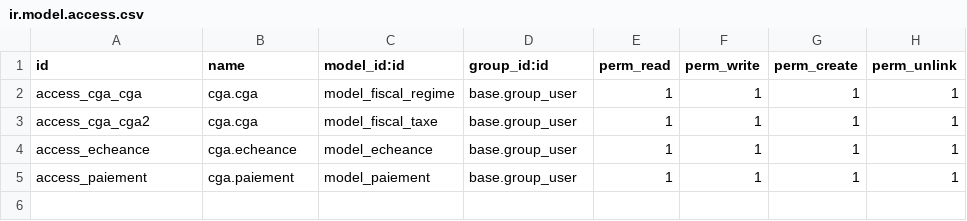
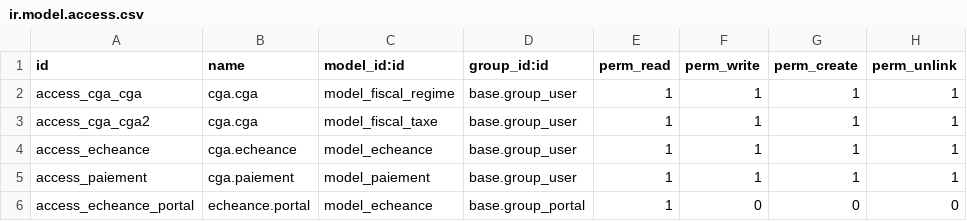
Before and after one commit to Madia223/adherent-cga, a CSV file: security/ir.model.access.csv, drawn as a sheet.

```diff
--- a/security/ir.model.access.csv
+++ b/security/ir.model.access.csv
@@ -5 +5,2 @@ access_echeance,cga.echeance,model_echeance,base.group_user,1,1,1,1
 access_paiement,cga.paiement,model_paiement,base.group_user,1,1,1,1
+access_echeance_portal,echeance.portal,model_echeance,base.group_portal,1,0,0,0
```
Also changed, not shown: 8 other files.
